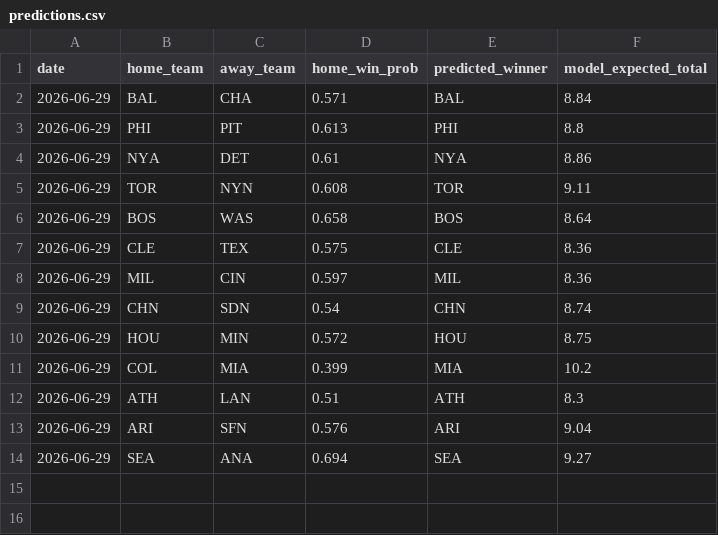
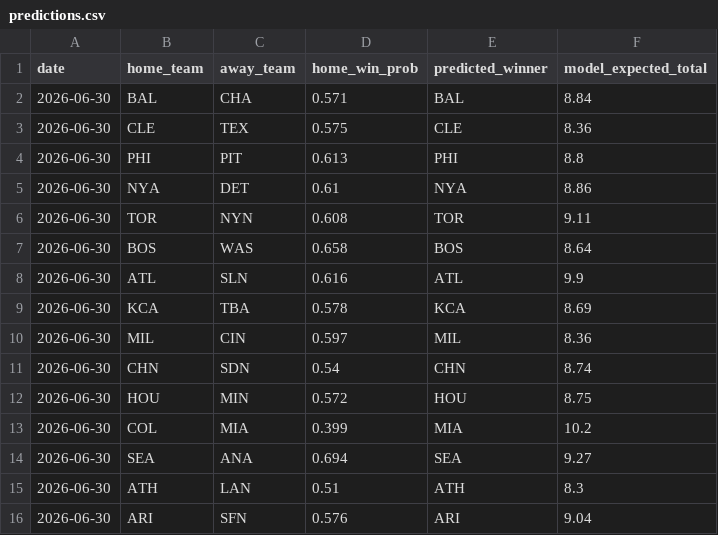
Before and after one commit to andrewhen1999/AutoMLBPredict, a CSV file: MLBPredict/output/predictions.csv, drawn as a sheet.

```diff
--- a/MLBPredict/output/predictions.csv
+++ b/MLBPredict/output/predictions.csv
@@ -1,14 +1,16 @@
 date,home_team,away_team,home_win_prob,predicted_winner,model_expected_total
-2026-06-29,BAL,CHA,0.571,BAL,8.84
-2026-06-29,PHI,PIT,0.613,PHI,8.8
-2026-06-29,NYA,DET,0.61,NYA,8.86
-2026-06-29,TOR,NYN,0.608,TOR,9.11
-2026-06-29,BOS,WAS,0.658,BOS,8.64
-2026-06-29,CLE,TEX,0.575,CLE,8.36
-2026-06-29,MIL,CIN,0.597,MIL,8.36
-2026-06-29,CHN,SDN,0.54,CHN,8.74
-2026-06-29,HOU,MIN,0.572,HOU,8.75
-2026-06-29,COL,MIA,0.399,MIA,10.2
-2026-06-29,ATH,LAN,0.51,ATH,8.3
-2026-06-29,ARI,SFN,0.576,ARI,9.04
-2026-06-29,SEA,ANA,0.694,SEA,9.27
+2026-06-30,BAL,CHA,0.571,BAL,8.84
+2026-06-30,CLE,TEX,0.575,CLE,8.36
+2026-06-30,PHI,PIT,0.613,PHI,8.8
+2026-06-30,NYA,DET,0.61,NYA,8.86
+2026-06-30,TOR,NYN,0.608,TOR,9.11
+2026-06-30,BOS,WAS,0.658,BOS,8.64
+2026-06-30,ATL,SLN,0.616,ATL,9.9
+2026-06-30,KCA,TBA,0.578,KCA,8.69
+2026-06-30,MIL,CIN,0.597,MIL,8.36
+2026-06-30,CHN,SDN,0.54,CHN,8.74
+2026-06-30,HOU,MIN,0.572,HOU,8.75
+2026-06-30,COL,MIA,0.399,MIA,10.2
+2026-06-30,SEA,ANA,0.694,SEA,9.27
+2026-06-30,ATH,LAN,0.51,ATH,8.3
+2026-06-30,ARI,SFN,0.576,ARI,9.04
```
